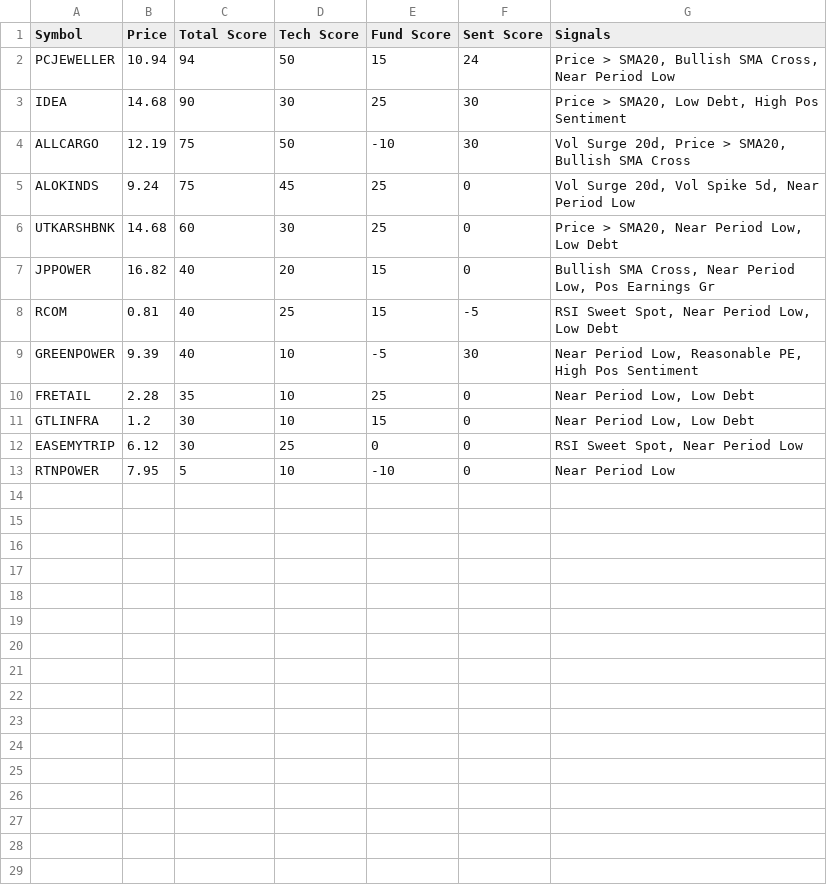
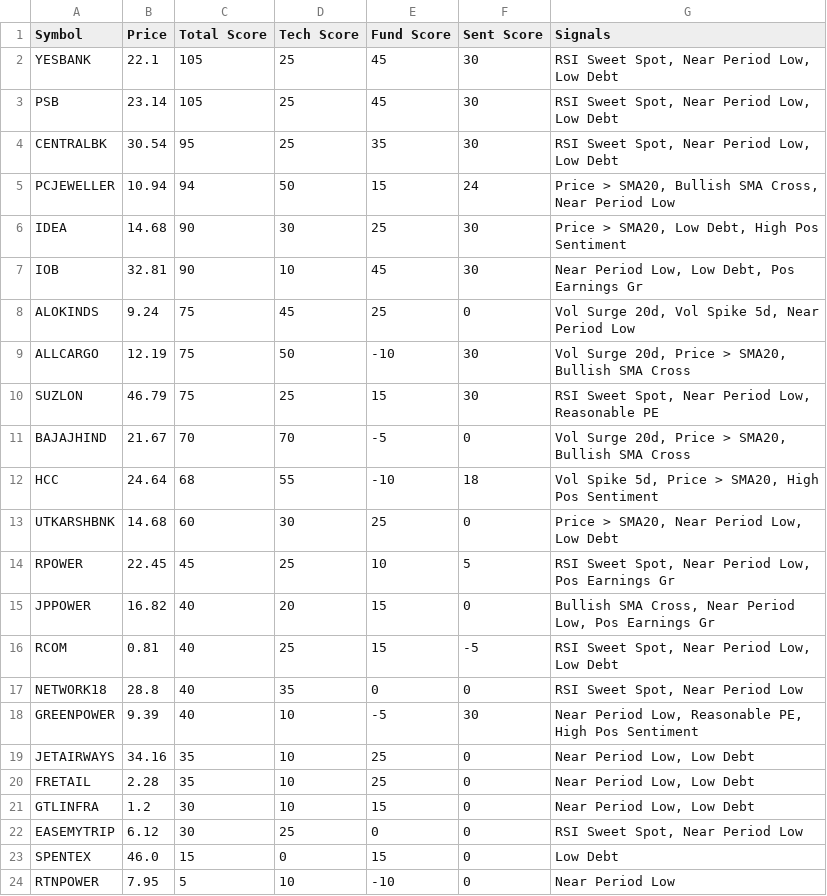
Before and after one commit to samah3303/ats-resume-optimizer, a CSV file: penny_stock_results_v2.csv, drawn as a sheet.

```diff
--- a/penny_stock_results_v2.csv
+++ b/penny_stock_results_v2.csv
@@ -1,10 +1,20 @@
 Symbol,Price,Total Score,Tech Score,Fund Score,Sent Score,Signals
+YESBANK,22.1,105,25,45,30,"RSI Sweet Spot, Near Period Low, Low Debt"
+PSB,23.14,105,25,45,30,"RSI Sweet Spot, Near Period Low, Low Debt"
+CENTRALBK,30.54,95,25,35,30,"RSI Sweet Spot, Near Period Low, Low Debt"
 PCJEWELLER,10.94,94,50,15,24,"Price > SMA20, Bullish SMA Cross, Near Period Low"
 IDEA,14.68,90,30,25,30,"Price > SMA20, Low Debt, High Pos Sentiment"
+IOB,32.81,90,10,45,30,"Near Period Low, Low Debt, Pos Earnings Gr"
+ALOKINDS,9.24,75,45,25,0,"Vol Surge 20d, Vol Spike 5d, Near Period Low"
 ALLCARGO,12.19,75,50,-10,30,"Vol Surge 20d, Price > SMA20, Bullish SMA Cross"
-ALOKINDS,9.24,75,45,25,0,"Vol Surge 20d, Vol Spike 5d, Near Period Low"
+SUZLON,46.79,75,25,15,30,"RSI Sweet Spot, Near Period Low, Reasonable PE"
+BAJAJHIND,21.67,70,70,-5,0,"Vol Surge 20d, Price > SMA20, Bullish SMA Cross"
+HCC,24.64,68,55,-10,18,"Vol Spike 5d, Price > SMA20, High Pos Sentiment"
 UTKARSHBNK,14.68,60,30,25,0,"Price > SMA20, Near Period Low, Low Debt"
+RPOWER,22.45,45,25,10,5,"RSI Sweet Spot, Near Period Low, Pos Earnings Gr"
 JPPOWER,16.82,40,20,15,0,"Bullish SMA Cross, Near Period Low, Pos Earnings Gr"
 RCOM,0.81,40,25,15,-5,"RSI Sweet Spot, Near Period Low, Low Debt"
+NETWORK18,28.8,40,35,0,0,"RSI Sweet Spot, Near Period Low"
 GREENPOWER,9.39,40,10,-5,30,"Near Period Low, Reasonable PE, High Pos Sentiment"
+JETAIRWAYS,34.16,35,10,25,0,"Near Period Low, Low Debt"
 FRETAIL,2.28,35,10,25,0,"Near Period Low, Low Debt"
@@ -12,2 +22,3 @@ GTLINFRA,1.2,30,10,15,0,"Near Period Low, Low Debt"
 EASEMYTRIP,6.12,30,25,0,0,"RSI Sweet Spot, Near Period Low"
+SPENTEX,46.0,15,0,15,0,Low Debt
 RTNPOWER,7.95,5,10,-10,0,Near Period Low
```
Also changed, not shown: 3 other files.
